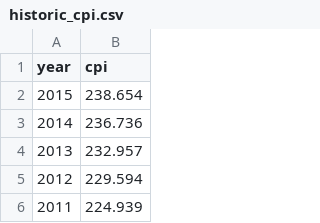
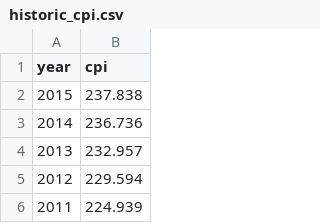
Before and after one commit to asielen/lego_database_scraper, a CSV file: system/historic_cpi.csv, drawn as a sheet; only a part is shown.

```diff
--- a/system/historic_cpi.csv
+++ b/system/historic_cpi.csv
@@ -1,3 +1,3 @@
 year,cpi
-2015,238.654
+2015,237.838
 2014,236.736
```
Also changed, not shown: 30 other files.
